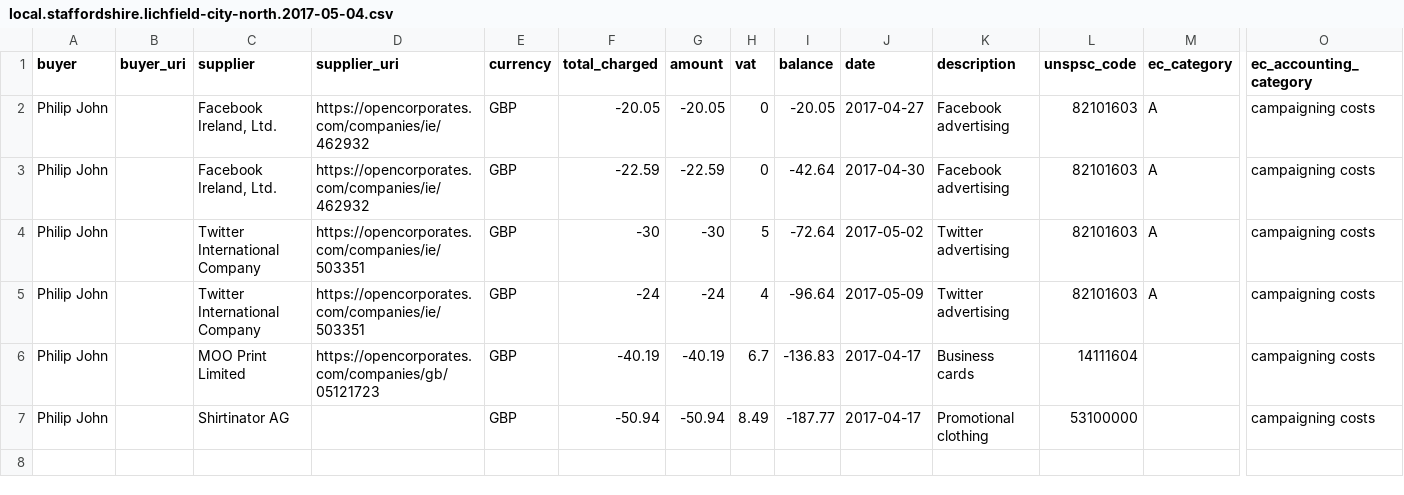
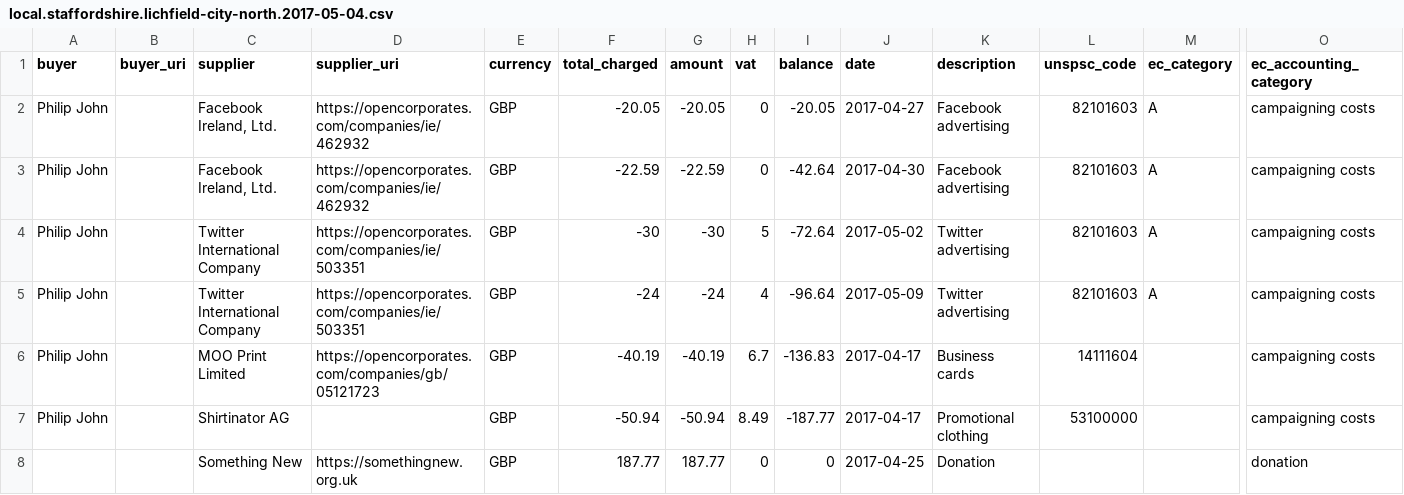
Before and after one commit to SomethingNewUK/finances, a CSV file: local.staffordshire.lichfield-city-north.2017-05-04.csv, drawn as a sheet; only a part is shown, gaps mark what is left out; rows hold the shown columns only; the diff names each change by its address in the sheet, - before the commit and + after, or states it on an @@ line.

Commit message:
Add council campaign donations

```diff
--- a/local.staffordshire.lichfield-city-north.2017-05-04.csv
+++ b/local.staffordshire.lichfield-city-north.2017-05-04.csv
+row 8:  |  | Something New | https://somethingnew.org.uk | GBP | 187.77 | 187.77 | 0 | 0 | 2017-04-25 | Donation |  |  | donation
```
Also changed, not shown: local.west-sussex.holbrook.2017-05-04.csv.
